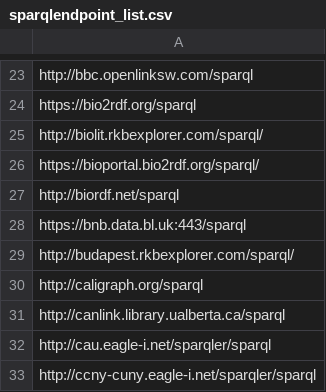
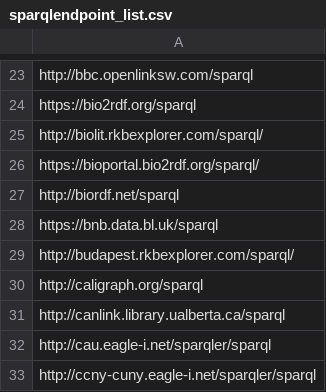
Before and after one commit to neumarcx/sparql, a CSV file: sparqlendpoint_list.csv, drawn as a sheet; only a part is shown, gaps mark what is left out.

Commit message:
if default port number should be omitted
default port 443 for https should be omitted

```diff
--- a/sparqlendpoint_list.csv
+++ b/sparqlendpoint_list.csv
@@ -27,3 +27,3 @@ https://bioportal.bio2rdf.org/sparql/
 http://biordf.net/sparql
-https://bnb.data.bl.uk:443/sparql
+https://bnb.data.bl.uk/sparql
 http://budapest.rkbexplorer.com/sparql/
```
